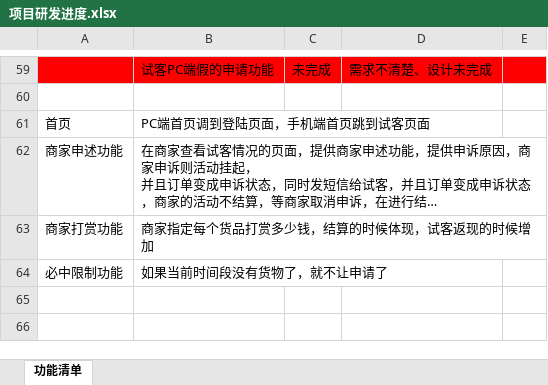
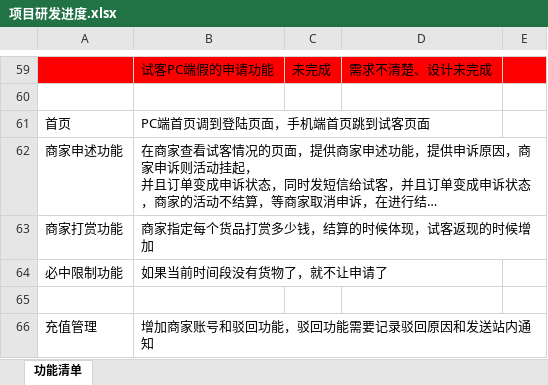
Before and after one commit to soldiers1989/shike, an Excel workbook: 项目研发进度.xlsx, sheet 功能清单, drawn as a sheet; only a part is shown, gaps mark what is left out; long unchanged cells end in …; values as stored, in another font and other column widths than the file's, no borders; the diff names each change by its address in the sheet, - before the commit and + after, or states it on an @@ line.

```diff
--- a/项目研发进度.xlsx (sheet 功能清单)
+++ b/项目研发进度.xlsx (sheet 功能清单)
+row 65: (empty)
+row 66: 充值管理 | 增加商家账号和驳回功能，驳回功能需要记录驳回原因和发送站内通知
```
Also changed, not shown: 15 other files.
